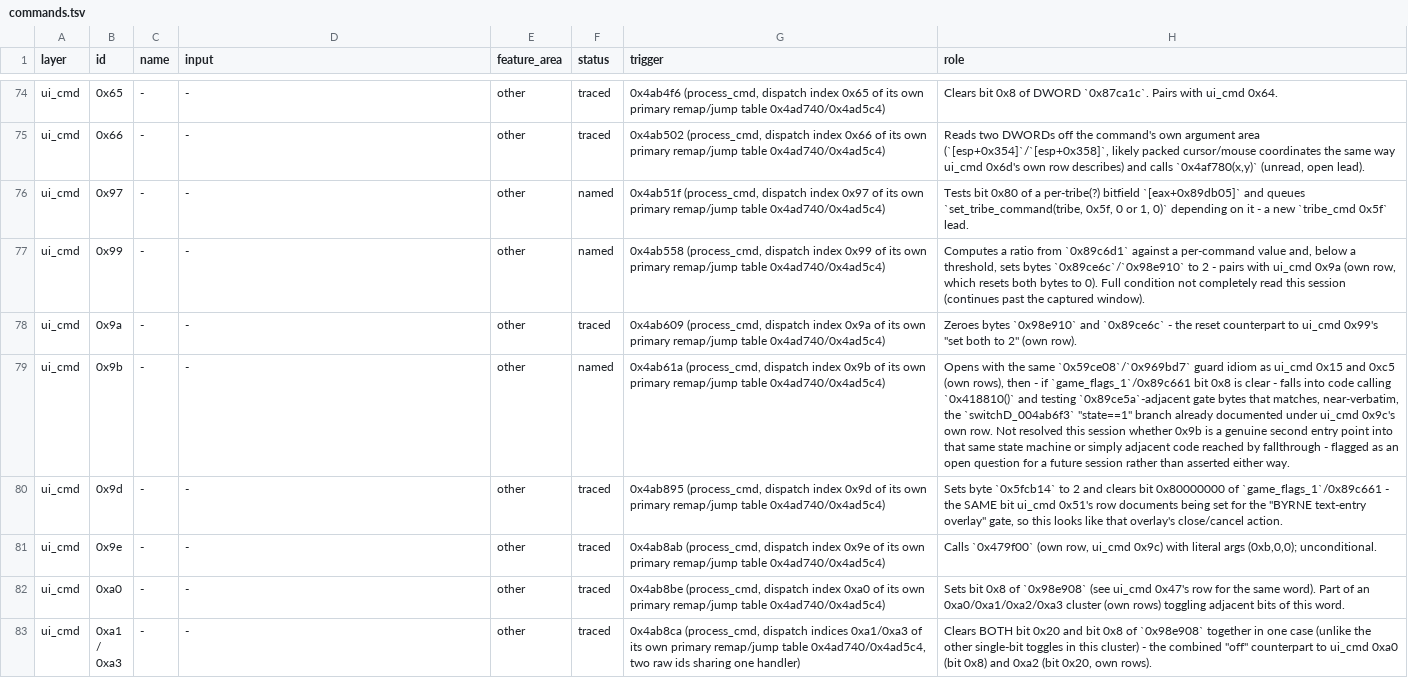
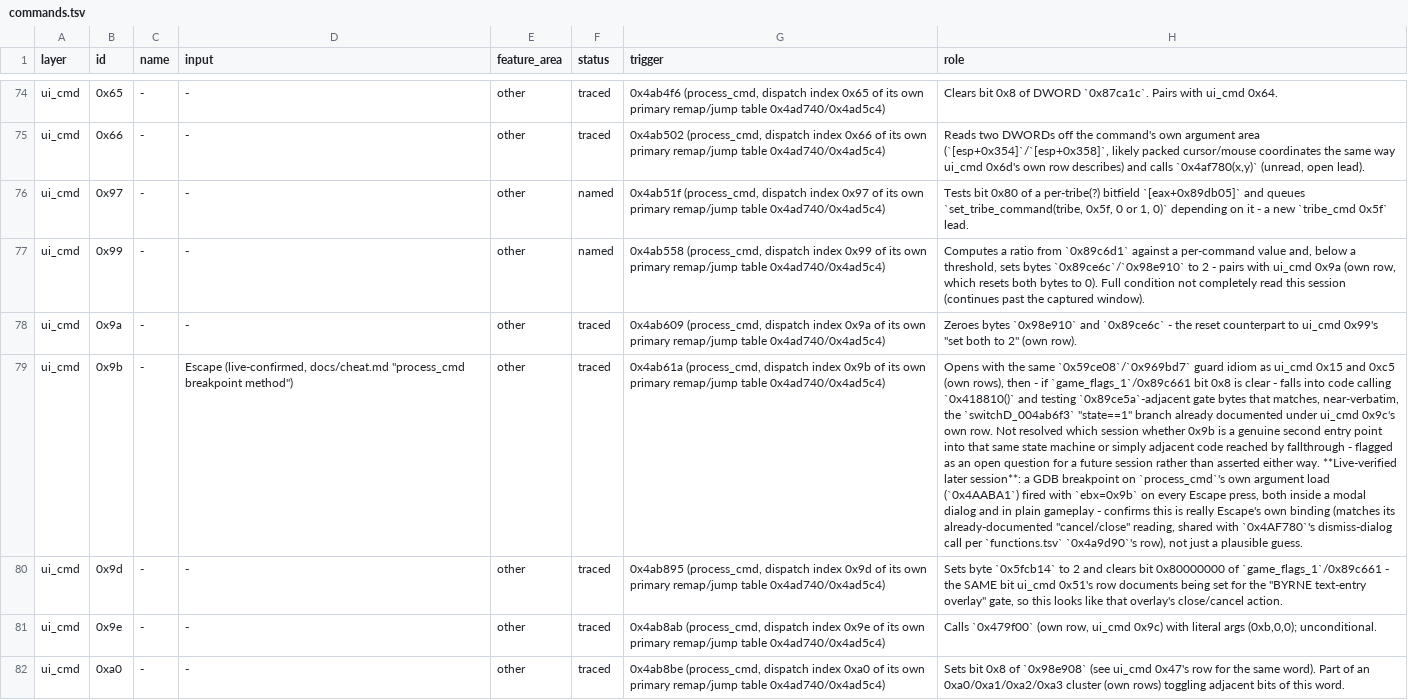
Before and after one commit to ragusa87/pop3-rev, a TSV file: docs/commands.tsv, drawn as a sheet; only a part is shown, gaps mark what is left out; the shorter side is filled out with more unchanged rows; the diff covers the shown part only; the diff names each change by its address in the sheet, - before the commit and + after, or states it on an @@ line.

```diff
--- a/docs/commands.tsv
+++ b/docs/commands.tsv
-D79 (input): -
+D79 (input): Escape (live-confirmed, docs/cheat.md "process_cmd breakpoint method")
-F79 (status): named
+F79 (status): traced
-H79 (role): …Not resolved this session whether 0x9b is a genuine second entry point into that same state machine or simply adjacent code reached by fallthrough - flagged as an open question for a future session rather than asserted either way.
+H79 (role): …Not resolved which session whether 0x9b is a genuine second entry point into that same state machine or simply adjacent code reached by fallthrough - flagged as an open question for a future session rather than asserted either way. **Live-verified later session**: a GDB breakpoint on `process_cmd`'s own argument load (`0x4AABA1`) fired with `ebx=0x9b` on every Escape press, both inside a modal dialog and in plain gameplay - confirms this is really Escape's own binding (matches its already-documented "cancel/close" reading, shared with `0x4AF780`'s dismiss-dialog call per `functions.tsv` `0x4a9d90`'s row), not just a plausible guess.
```
Also changed, not shown: 1 added row elsewhere in this file, 3 other files.
